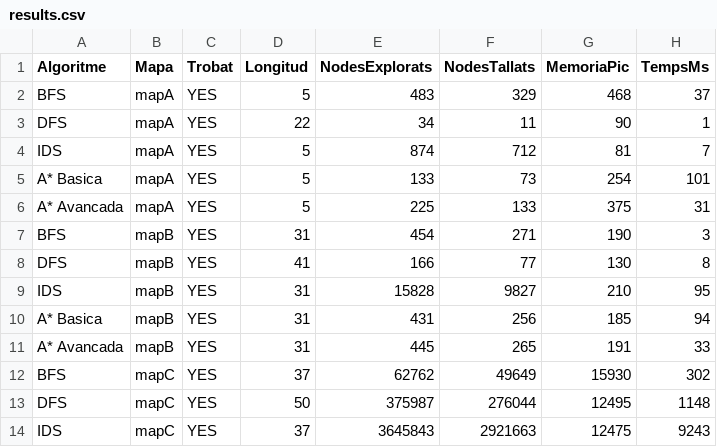
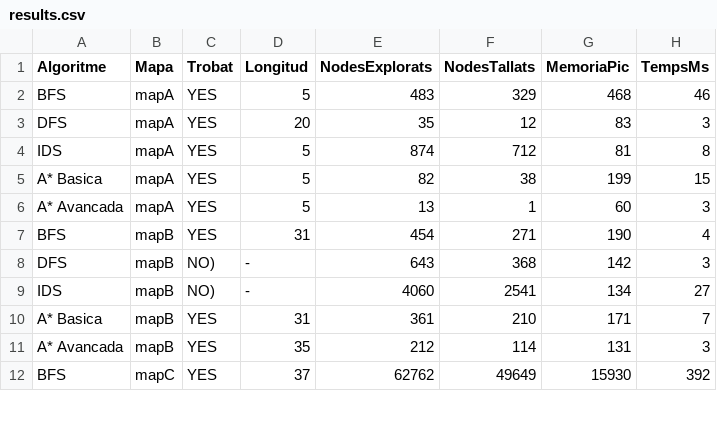
Before and after one commit to pau-campillos/PROP-Act1, a CSV file: results.csv, drawn as a sheet; only a part is shown; the diff covers the shown part only.

```diff
--- a/results.csv
+++ b/results.csv
@@ -1,14 +1,12 @@
 Algoritme,Mapa,Trobat,Longitud,NodesExplorats,NodesTallats,MemoriaPic,TempsMs
-BFS,mapA,YES,5,483,329,468,37
-DFS,mapA,YES,22,34,11,90,1
-IDS,mapA,YES,5,874,712,81,7
-A* Basica,mapA,YES,5,133,73,254,101
-A* Avancada,mapA,YES,5,225,133,375,31
-BFS,mapB,YES,31,454,271,190,3
-DFS,mapB,YES,41,166,77,130,8
-IDS,mapB,YES,31,15828,9827,210,95
-A* Basica,mapB,YES,31,431,256,185,94
-A* Avancada,mapB,YES,31,445,265,191,33
-BFS,mapC,YES,37,62762,49649,15930,302
-DFS,mapC,YES,50,375987,276044,12495,1148
-IDS,mapC,YES,37,3645843,2921663,12475,9243
+BFS,mapA,YES,5,483,329,468,46
+DFS,mapA,YES,20,35,12,83,3
+IDS,mapA,YES,5,874,712,81,8
+A* Basica,mapA,YES,5,82,38,199,15
+A* Avancada,mapA,YES,5,13,1,60,3
+BFS,mapB,YES,31,454,271,190,4
+DFS,mapB,NO),-,643,368,142,3
+IDS,mapB,NO),-,4060,2541,134,27
+A* Basica,mapB,YES,31,361,210,171,7
+A* Avancada,mapB,YES,35,212,114,131,3
+BFS,mapC,YES,37,62762,49649,15930,392
```
Also changed, not shown: 2 added rows and 27 edited cells elsewhere in this file, 12 other files.
